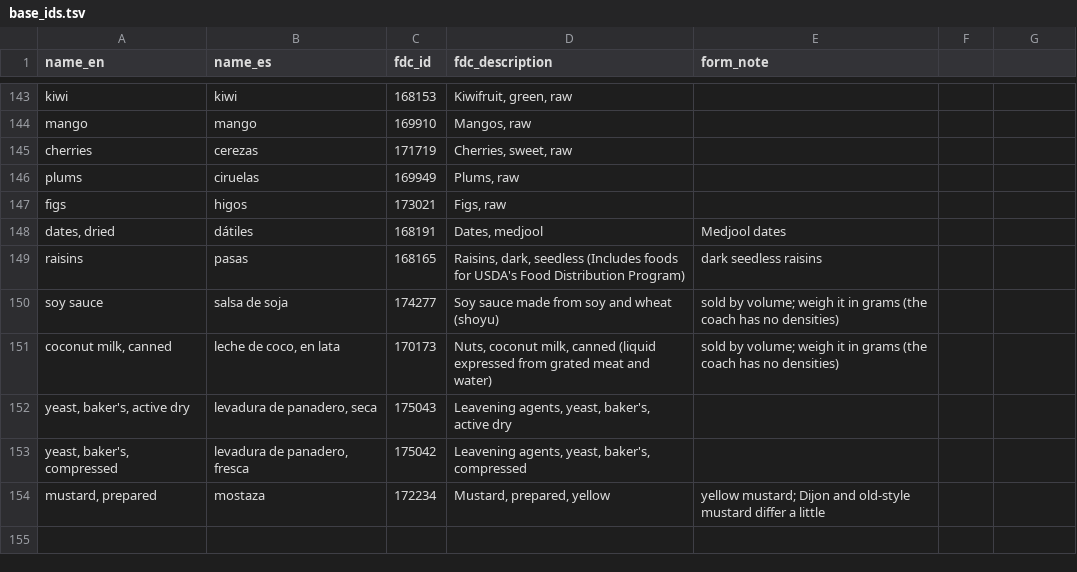
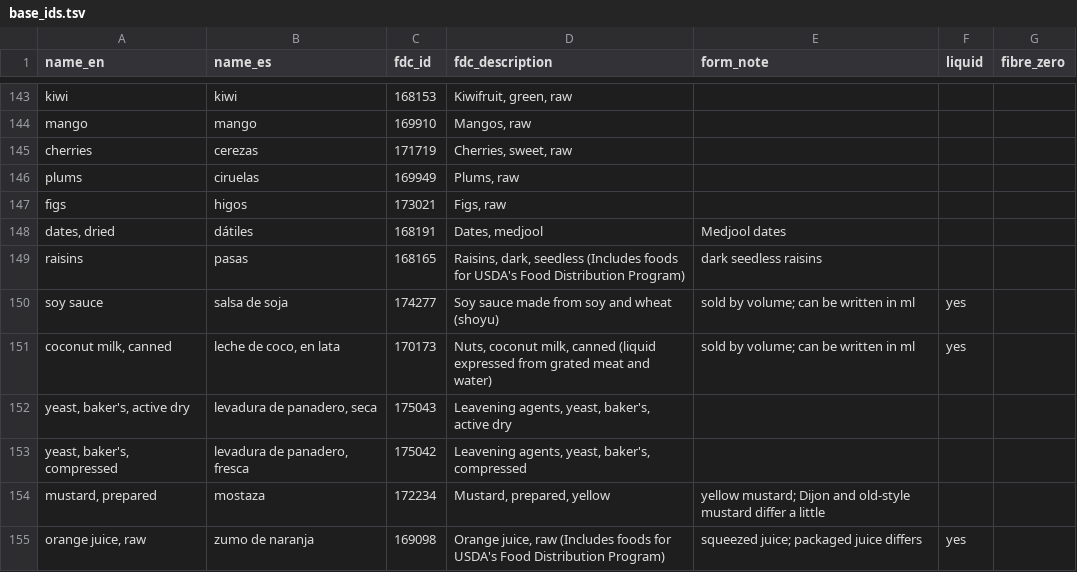
Before and after one commit to matgarfer499/ai-personal-coach, a TSV file: foods/base_ids.tsv, drawn as a sheet; only a part is shown, gaps mark what is left out; the diff covers the shown part only.

```diff
--- a/foods/base_ids.tsv
+++ b/foods/base_ids.tsv
@@ -1 +1 @@
-name_en	name_es	fdc_id	fdc_description	form_note
+name_en	name_es	fdc_id	fdc_description	form_note	liquid	fibre_zero
@@ -150,2 +150,2 @@ raisins	pasas	168165	Raisins, dark, seedless (Includes foods for USDA's Food Dis
-soy sauce	salsa de soja	174277	Soy sauce made from soy and wheat (shoyu)	sold by volume; weigh it in grams (the coach has no densities)
-coconut milk, canned	leche de coco, en lata	170173	Nuts, coconut milk, canned (liquid expressed from grated meat and water)	sold by volume; weigh it in grams (the coach has no densities)
+soy sauce	salsa de soja	174277	Soy sauce made from soy and wheat (shoyu)	sold by volume; can be written in ml	yes	
+coconut milk, canned	leche de coco, en lata	170173	Nuts, coconut milk, canned (liquid expressed from grated meat and water)	sold by volume; can be written in ml	yes	
@@ -154,0 +155 @@ mustard, prepared	mostaza	172234	Mustard, prepared, yellow	yellow mustard; Dijon
+orange juice, raw	zumo de naranja	169098	Orange juice, raw (Includes foods for USDA's Food Distribution Program)	squeezed juice; packaged juice differs	yes	
```
Also changed, not shown: 5 added rows and 5 edited cells elsewhere in this file, foods/base.csv, regions/es/foods.csv, 10 other files.
